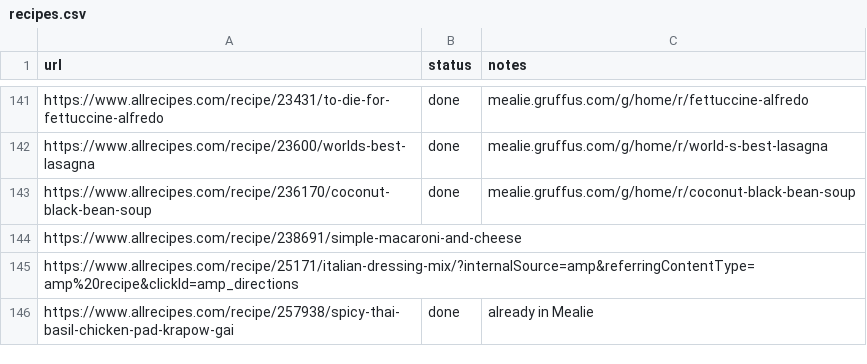
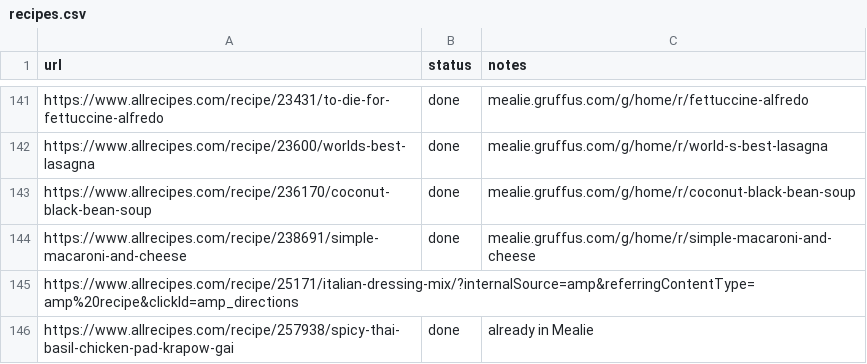
Before and after one commit to Gruffuss/MealieList, a CSV file: recipes.csv, drawn as a sheet; only a part is shown, gaps mark what is left out.

Commit message:
Add Simple Macaroni and Cheese

```diff
--- a/recipes.csv
+++ b/recipes.csv
@@ -143,3 +143,3 @@ https://www.allrecipes.com/recipe/23600/worlds-best-lasagna,done,mealie.gruffus.
 https://www.allrecipes.com/recipe/236170/coconut-black-bean-soup,done,mealie.gruffus.com/g/home/r/coconut-black-bean-soup
-https://www.allrecipes.com/recipe/238691/simple-macaroni-and-cheese,,
+https://www.allrecipes.com/recipe/238691/simple-macaroni-and-cheese,done,mealie.gruffus.com/g/home/r/simple-macaroni-and-cheese
 https://www.allrecipes.com/recipe/25171/italian-dressing-mix/?internalSource=amp&referringContentType=amp%20recipe&clickId=amp_directions,,
```
